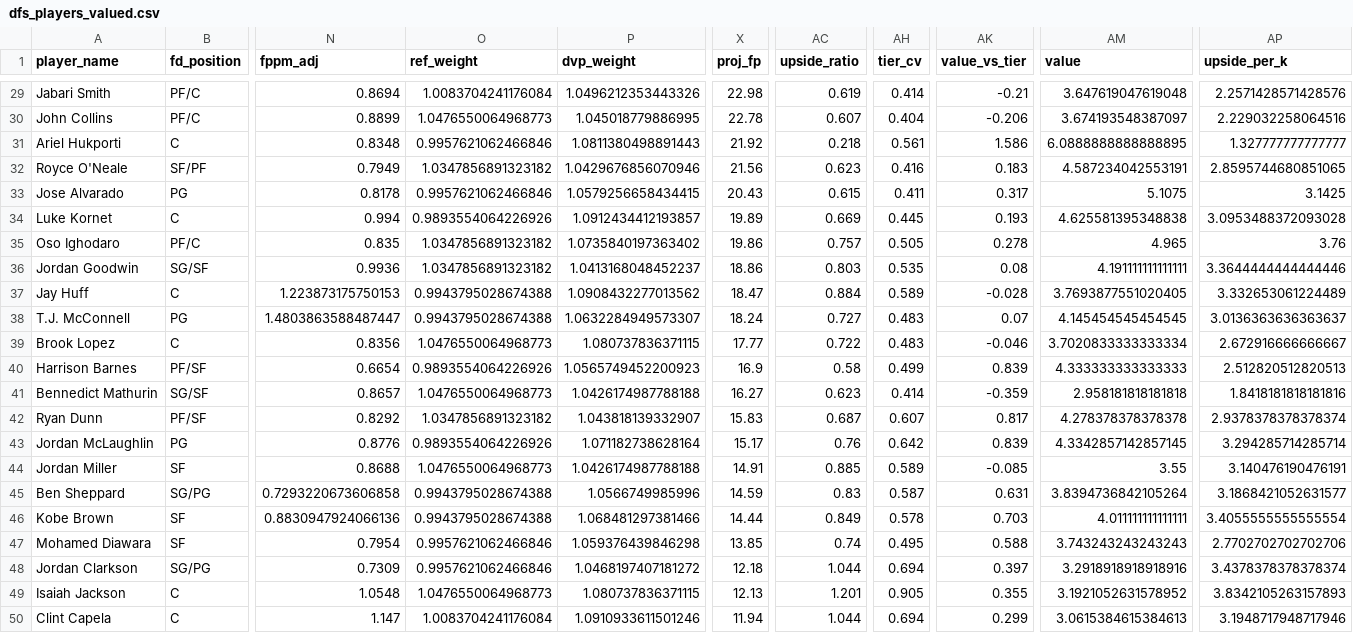
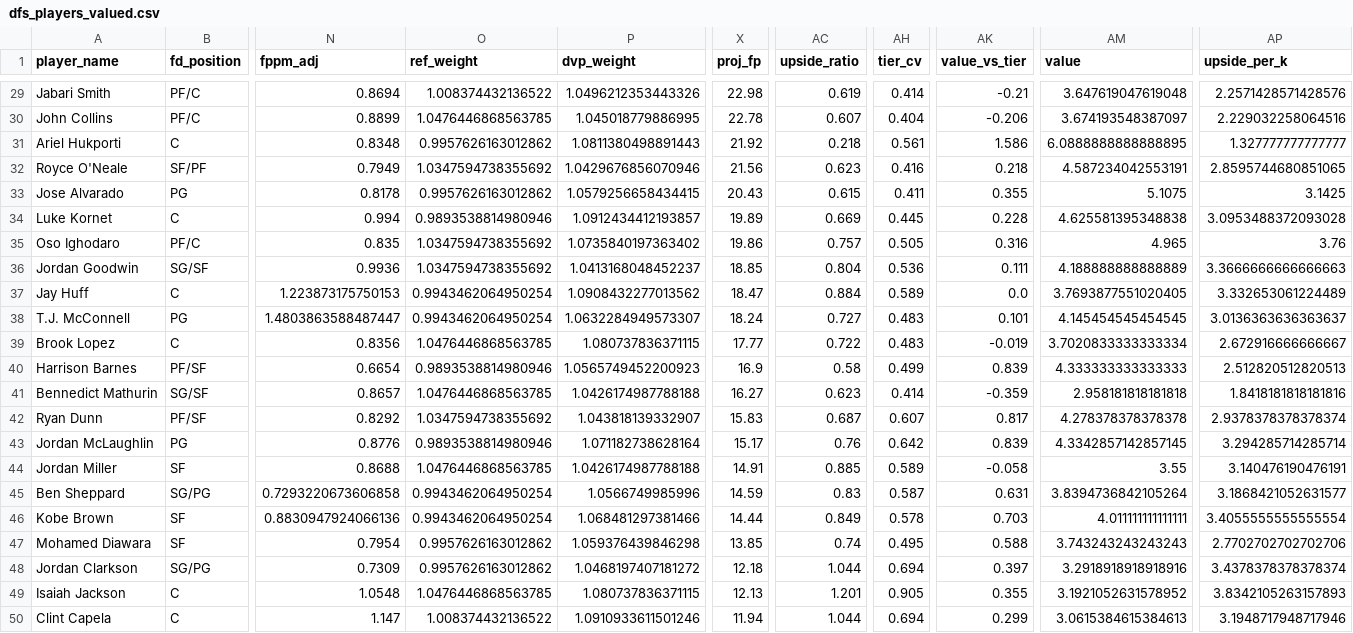
Before and after one commit to rakimr/PIRTDICA, a CSV file: dfs_players_valued.csv, drawn as a sheet; only a part is shown, gaps mark what is left out; the diff covers the shown part only; the diff names each change by its address in the sheet, - before the commit and + after, or states it on an @@ line.

```diff
--- a/dfs_players_valued.csv
+++ b/dfs_players_valued.csv
-O29 (ref_weight): 1.0083704241176084
+O29 (ref_weight): 1.008374432136522
-O30 (ref_weight): 1.0476550064968773
+O30 (ref_weight): 1.0476446868563785
-O31 (ref_weight): 0.9957621062466846
+O31 (ref_weight): 0.9957626163012862
-O32 (ref_weight): 1.0347856891323182
+O32 (ref_weight): 1.0347594738355692
-AK32 (value_vs_tier): 0.183
+AK32 (value_vs_tier): 0.218
-O33 (ref_weight): 0.9957621062466846
+O33 (ref_weight): 0.9957626163012862
-AK33 (value_vs_tier): 0.317
+AK33 (value_vs_tier): 0.355
-O34 (ref_weight): 0.9893554064226926
+O34 (ref_weight): 0.9893538814980946
-AK34 (value_vs_tier): 0.193
+AK34 (value_vs_tier): 0.228
-O35:O36 (ref_weight): 1.0347856891323182
+O35:O36 (ref_weight): 1.0347594738355692
-AK35 (value_vs_tier): 0.278
+AK35 (value_vs_tier): 0.316
-X36 (proj_fp): 18.86
+X36 (proj_fp): 18.85
-AC36 (upside_ratio): 0.803
+AC36 (upside_ratio): 0.804
-AH36 (tier_cv): 0.535
+AH36 (tier_cv): 0.536
-AK36 (value_vs_tier): 0.08
+AK36 (value_vs_tier): 0.111
-AM36 (value): 4.191111111111111
+AM36 (value): 4.188888888888889
-AP36 (upside_per_k): 3.3644444444444446
+AP36 (upside_per_k): 3.3666666666666663
-O37:O38 (ref_weight): 0.9943795028674388
+O37:O38 (ref_weight): 0.9943462064950254
-AK37 (value_vs_tier): -0.028
+AK37 (value_vs_tier): 0.0
-AK38 (value_vs_tier): 0.07
+AK38 (value_vs_tier): 0.101
-O39 (ref_weight): 1.0476550064968773
+O39 (ref_weight): 1.0476446868563785
-AK39 (value_vs_tier): -0.046
+AK39 (value_vs_tier): -0.019
-O40 (ref_weight): 0.9893554064226926
+O40 (ref_weight): 0.9893538814980946
-O41 (ref_weight): 1.0476550064968773
+O41 (ref_weight): 1.0476446868563785
-O42 (ref_weight): 1.0347856891323182
+O42 (ref_weight): 1.0347594738355692
-O43 (ref_weight): 0.9893554064226926
+O43 (ref_weight): 0.9893538814980946
-O44 (ref_weight): 1.0476550064968773
+O44 (ref_weight): 1.0476446868563785
-AK44 (value_vs_tier): -0.085
+AK44 (value_vs_tier): -0.058
-O45:O46 (ref_weight): 0.9943795028674388
+O45:O46 (ref_weight): 0.9943462064950254
-O47:O48 (ref_weight): 0.9957621062466846
+O47:O48 (ref_weight): 0.9957626163012862
-O49 (ref_weight): 1.0476550064968773
+O49 (ref_weight): 1.0476446868563785
-O50 (ref_weight): 1.0083704241176084
+O50 (ref_weight): 1.008374432136522
```
Also changed, not shown: 72 edited cells elsewhere in this file, dfs_players.csv, ownership_projections.csv, 11 other files.
